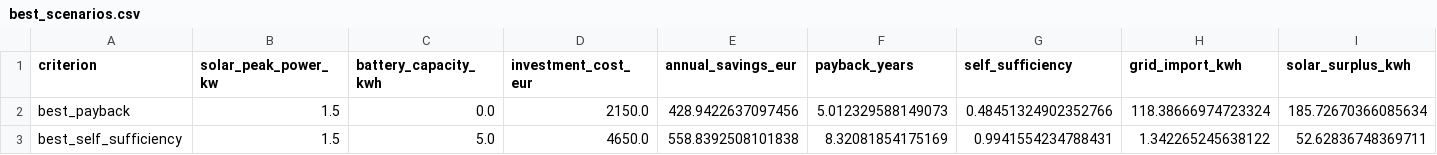
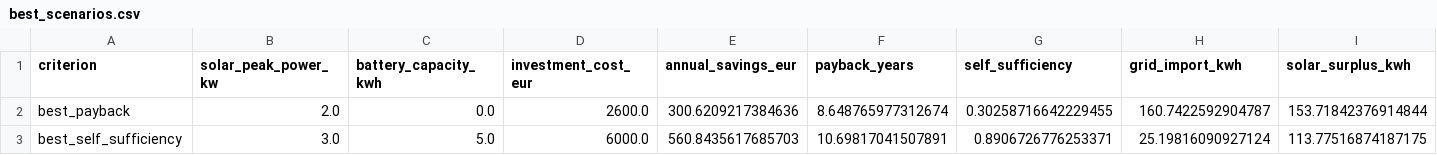
Before and after one commit to Jcsantoyo/electricity-consumption-solar-optimizer, a CSV file: reports/best_scenarios.csv, drawn as a sheet.

```diff
--- a/reports/best_scenarios.csv
+++ b/reports/best_scenarios.csv
@@ -1,3 +1,3 @@
 criterion,solar_peak_power_kw,battery_capacity_kwh,investment_cost_eur,annual_savings_eur,payback_years,self_sufficiency,grid_import_kwh,solar_surplus_kwh
-best_payback,1.5,0.0,2150.0,428.9422637097456,5.012329588149073,0.48451324902352766,118.38666974723324,185.72670366085634
-best_self_sufficiency,1.5,5.0,4650.0,558.8392508101838,8.32081854175169,0.9941554234788431,1.342265245638122,52.62836748369711
+best_payback,2.0,0.0,2600.0,300.6209217384636,8.648765977312674,0.30258716642229455,160.7422592904787,153.71842376914844
+best_self_sufficiency,3.0,5.0,6000.0,560.8435617685703,10.69817041507891,0.8906726776253371,25.19816090927124,113.77516874187175
```
Also changed, not shown: reports/best_scenario_timeseries.csv, reports/grid_search_results.csv, 9 other files.
